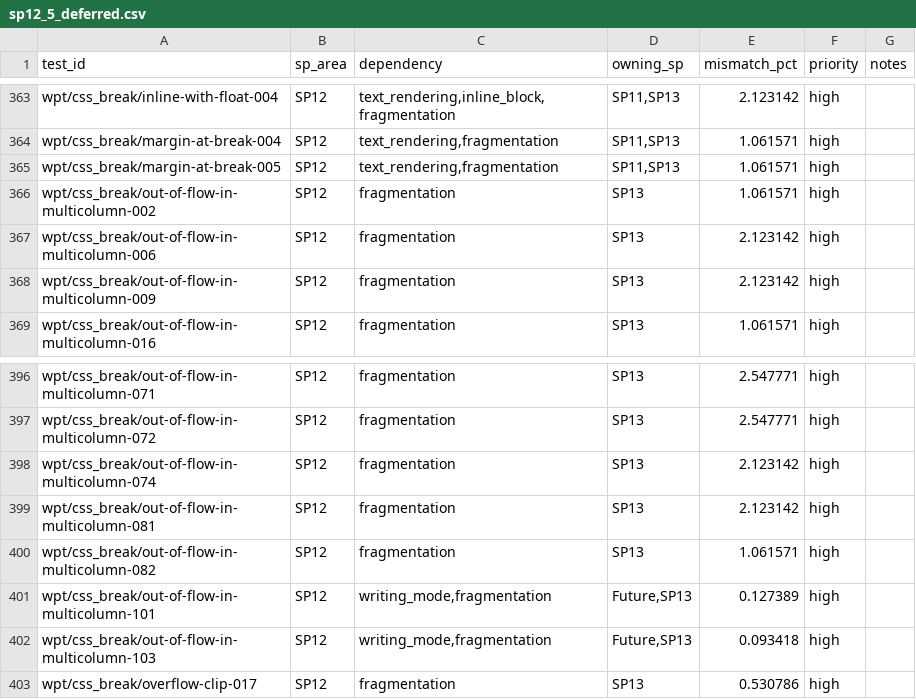
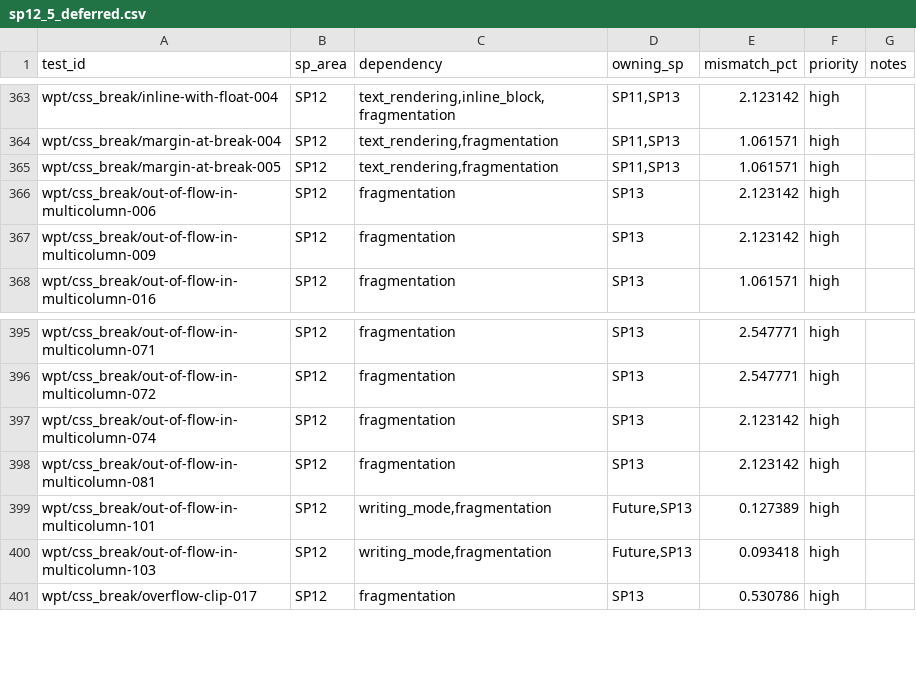
Before and after one commit to zhuowcui/open-ui, a CSV file: tools/accountability/data/sp12_5_deferred.csv, drawn as a sheet; only a part is shown, gaps mark what is left out.

```diff
--- a/tools/accountability/data/sp12_5_deferred.csv
+++ b/tools/accountability/data/sp12_5_deferred.csv
@@ -365,3 +365,2 @@ wpt/css_break/margin-at-break-004,SP12,"text_rendering,fragmentation","SP11,SP13
 wpt/css_break/margin-at-break-005,SP12,"text_rendering,fragmentation","SP11,SP13",1.061571,high,
-wpt/css_break/out-of-flow-in-multicolumn-002,SP12,fragmentation,SP13,1.061571,high,
 wpt/css_break/out-of-flow-in-multicolumn-006,SP12,fragmentation,SP13,2.123142,high,
@@ -399,3 +398,2 @@ wpt/css_break/out-of-flow-in-multicolumn-074,SP12,fragmentation,SP13,2.123142,hi
 wpt/css_break/out-of-flow-in-multicolumn-081,SP12,fragmentation,SP13,2.123142,high,
-wpt/css_break/out-of-flow-in-multicolumn-082,SP12,fragmentation,SP13,1.061571,high,
 wpt/css_break/out-of-flow-in-multicolumn-101,SP12,"writing_mode,fragmentation","Future,SP13",0.127389,high,
```
Also changed, not shown: 6 other files.
